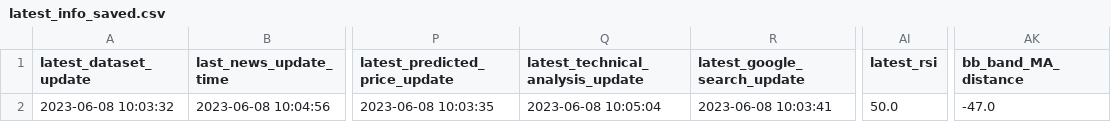
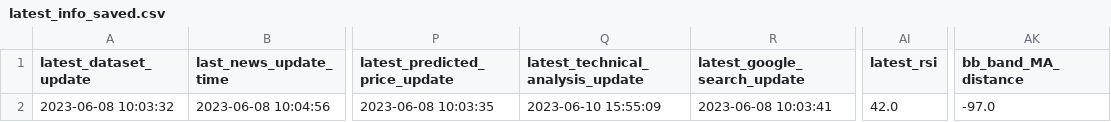
Before and after one commit to williamnordberg/adam_trader, a CSV file: data/latest_info_saved.csv, drawn as a sheet; only a part is shown, gaps mark what is left out; the diff names each change by its address in the sheet, - before the commit and + after, or states it on an @@ line.

```diff
--- a/data/latest_info_saved.csv
+++ b/data/latest_info_saved.csv
-Q2 (latest_technical_analysis_update): 2023-06-08 10:05:04
+Q2 (latest_technical_analysis_update): 2023-06-10 15:55:09
-AI2 (latest_rsi): 50.0
+AI2 (latest_rsi): 42.0
-AK2 (bb_band_MA_distance): -47.0
+AK2 (bb_band_MA_distance): -97.0
```
Also changed, not shown: data/database.csv, 2 other files.
